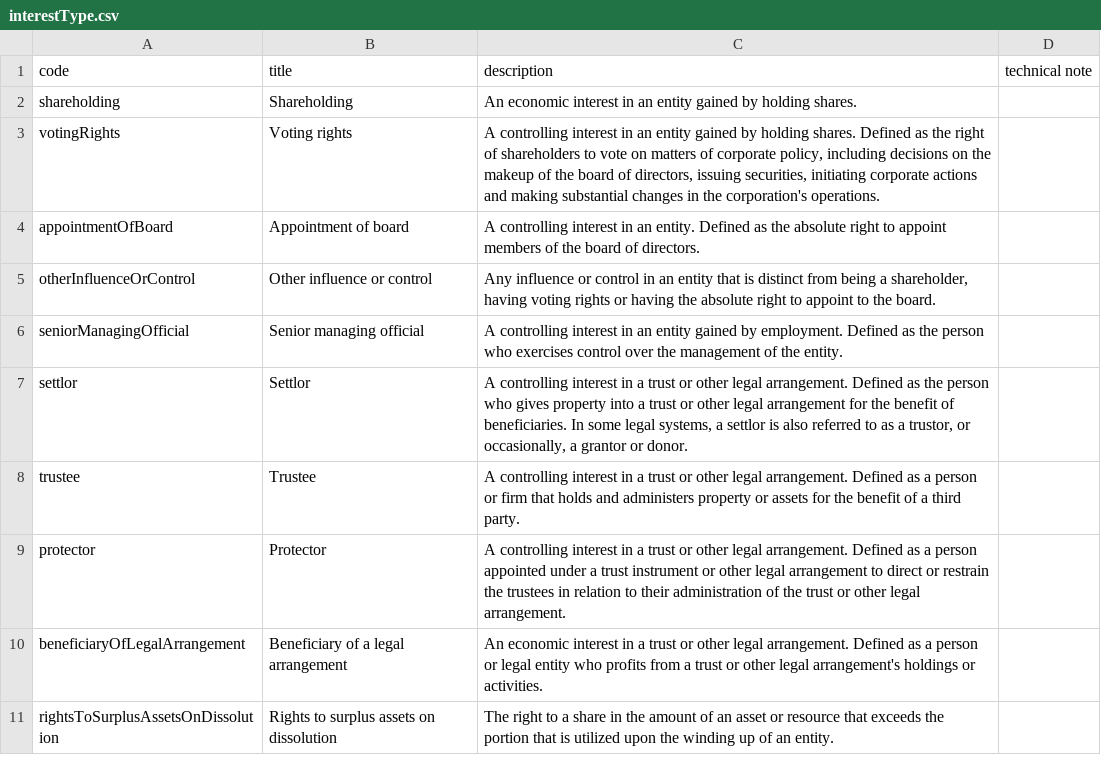
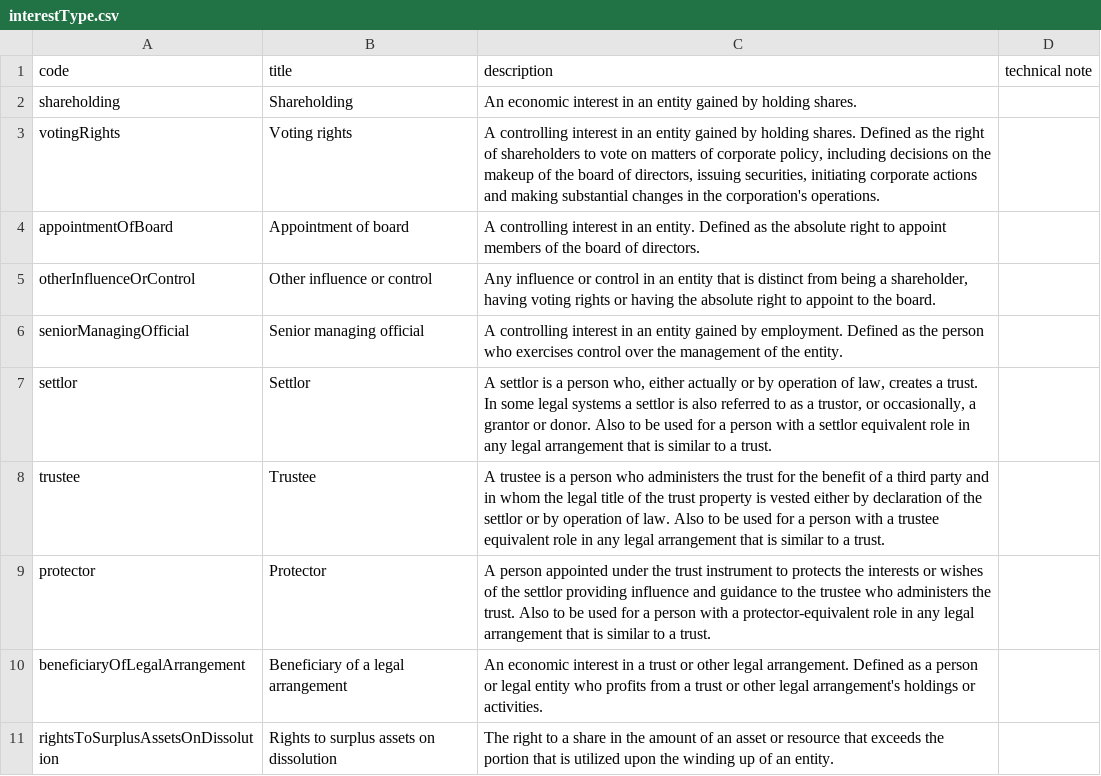
Before and after one commit to openownership/data-standard, a CSV file: schema/codelists/interestType.csv, drawn as a sheet; only a part is shown.

Commit message:
edited definitions

```diff
--- a/schema/codelists/interestType.csv
+++ b/schema/codelists/interestType.csv
@@ -6,5 +6,5 @@ otherInfluenceOrControl,Other influence or control,"Any influence or control in
 seniorManagingOfficial,Senior managing official,A controlling interest in an entity gained by employment. Defined as the person who exercises control over the management of the entity.,
-settlor,Settlor,"A controlling interest in a trust or other legal arrangement. Defined as the person who gives property into a trust or other legal arrangement for the benefit of beneficiaries. In some legal systems, a settlor is also referred to as a trustor, or occasionally, a grantor or donor.",
-trustee,Trustee,A controlling interest in a trust or other legal arrangement. Defined as a person or firm that holds and administers property or assets for the benefit of a third party.,
-protector,Protector,A controlling interest in a trust or other legal arrangement. Defined as a person appointed under a trust instrument or other legal arrangement to direct or restrain the trustees in relation to their administration of the trust or other legal arrangement.,
+settlor,Settlor,"A settlor is a person who, either actually or by operation of law, creates a trust. In some legal systems a settlor is also referred to as a trustor, or occasionally, a grantor or donor. Also to be used for a person with a settlor equivalent role in any legal arrangement that is similar to a trust.",
+trustee,Trustee,A trustee is a person who administers the trust for the benefit of a third party and in whom the legal title of the trust property is vested either by declaration of the settlor or by operation of law. Also to be used for a person with a trustee equivalent role in any legal arrangement that is similar to a trust.,
+protector,Protector,A person appointed under the trust instrument to protects the interests or wishes of the settlor providing influence and guidance to the trustee who administers the trust. Also to be used for a person with a protector-equivalent role in any legal arrangement that is similar to a trust.,
 beneficiaryOfLegalArrangement,Beneficiary of a legal arrangement,An economic interest in a trust or other legal arrangement. Defined as a person or legal entity who profits from a trust or other legal arrangement's holdings or activities.,
```
